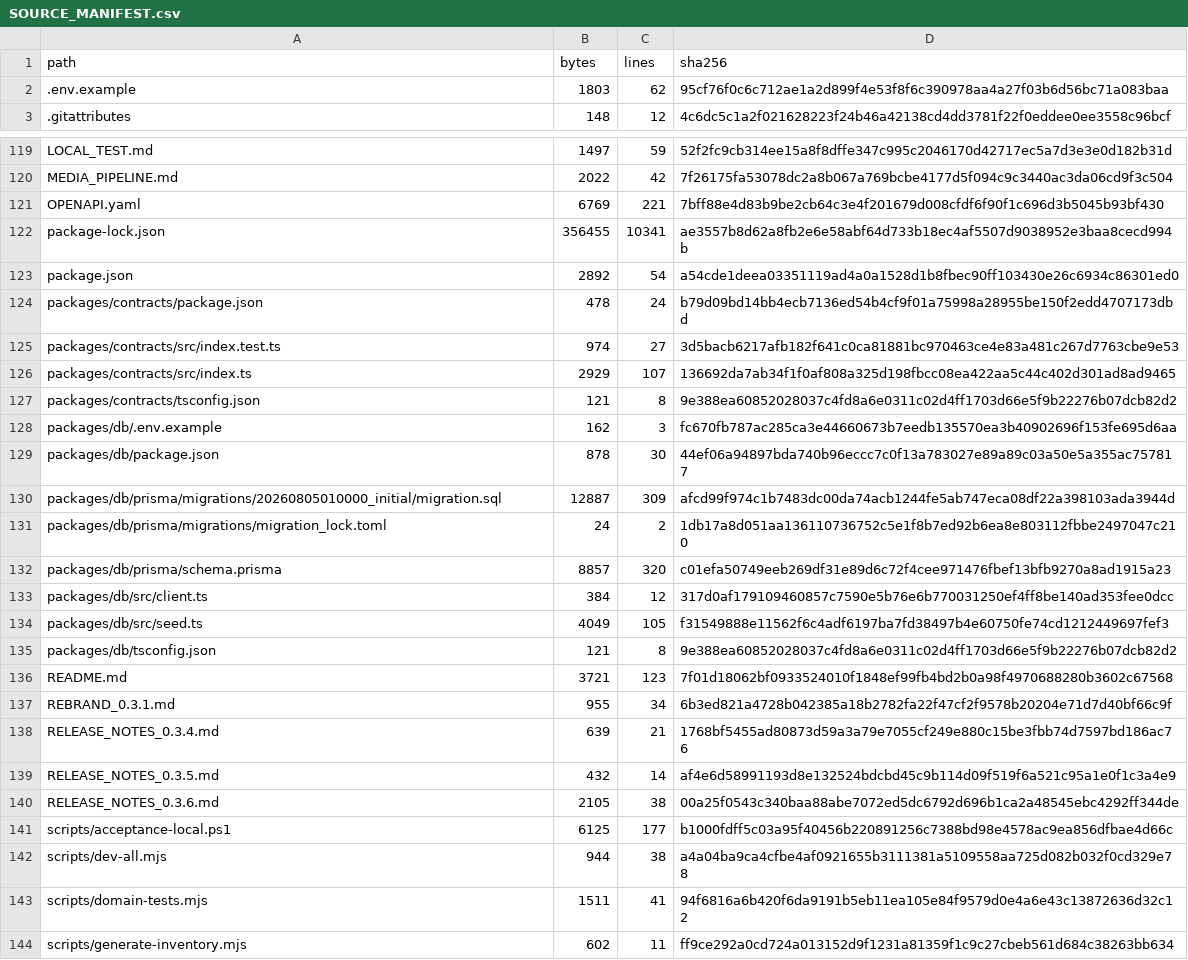
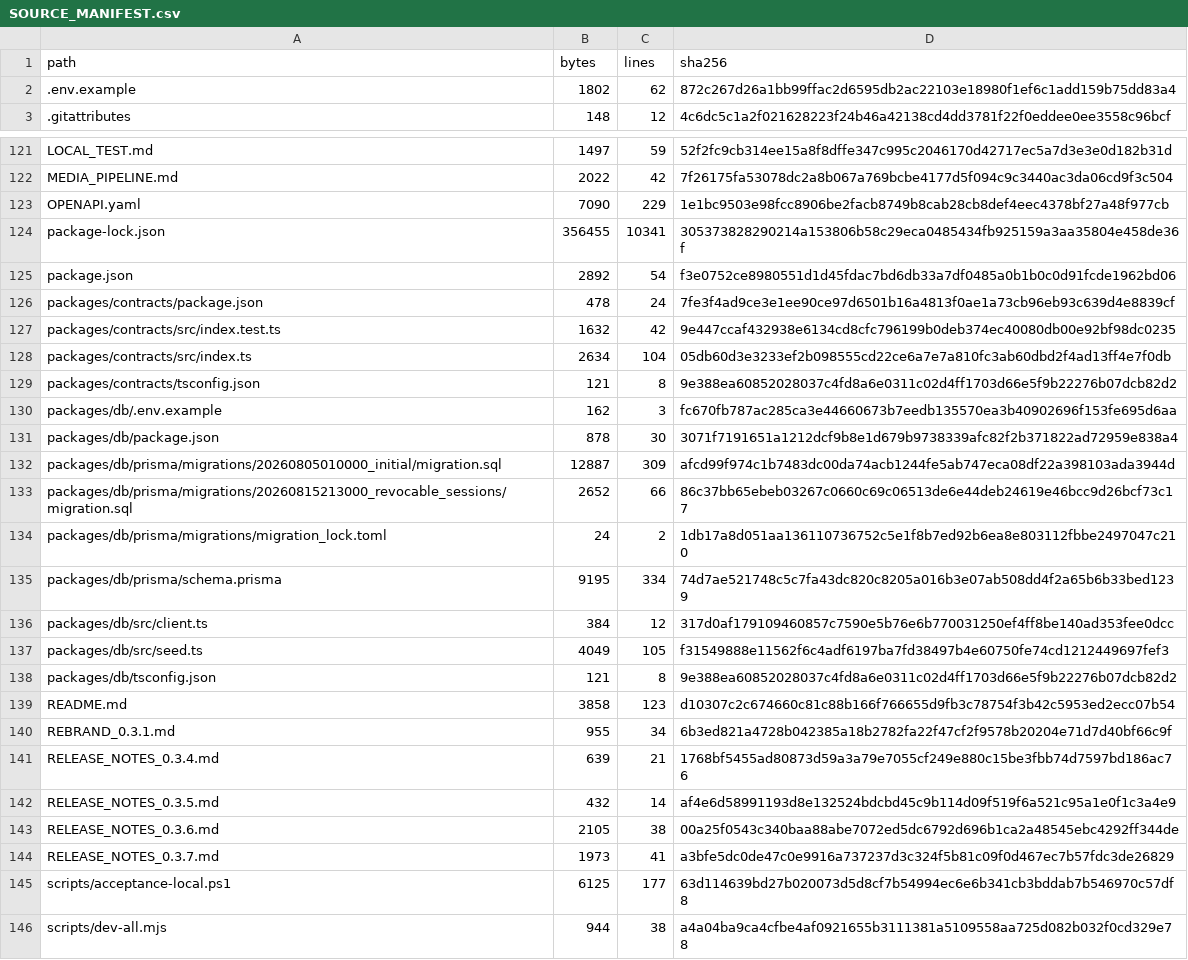
Before and after one commit to Wpersoli/trotebox, a CSV file: SOURCE_MANIFEST.csv, drawn as a sheet; only a part is shown, gaps mark what is left out; the shorter side is filled out with more unchanged rows; the diff covers the shown part only.

Commit message:
feat: release TroteBox v0.3.7 passwordless e hardening financeiro

```diff
--- a/SOURCE_MANIFEST.csv
+++ b/SOURCE_MANIFEST.csv
@@ -1,3 +1,3 @@
 path,bytes,lines,sha256
-".env.example",1803,62,95cf76f0c6c712ae1a2d899f4e53f8f6c390978aa4a27f03b6d56bc71a083baa
+".env.example",1802,62,872c267d26a1bb99ffac2d6595db2ac22103e18980f1ef6c1add159b75dd83a4
 ".gitattributes",148,12,4c6dc5c1a2f021628223f24b46a42138cd4dd3781f22f0eddee0ee3558c96bcf
@@ -120,14 +122,15 @@ path,bytes,lines,sha256
 "MEDIA_PIPELINE.md",2022,42,7f26175fa53078dc2a8b067a769bcbe4177d5f094c9c3440ac3da06cd9f3c504
-"OPENAPI.yaml",6769,221,7bff88e4d83b9be2cb64c3e4f201679d008cfdf6f90f1c696d3b5045b93bf430
-"package-lock.json",356455,10341,ae3557b8d62a8fb2e6e58abf64d733b18ec4af5507d9038952e3baa8cecd994b
-"package.json",2892,54,a54cde1deea03351119ad4a0a1528d1b8fbec90ff103430e26c6934c86301ed0
-"packages/contracts/package.json",478,24,b79d09bd14bb4ecb7136ed54b4cf9f01a75998a28955be150f2edd4707173dbd
-"packages/contracts/src/index.test.ts",974,27,3d5bacb6217afb182f641c0ca81881bc970463ce4e83a481c267d7763cbe9e53
-"packages/contracts/src/index.ts",2929,107,136692da7ab34f1f0af808a325d198fbcc08ea422aa5c44c402d301ad8ad9465
+"OPENAPI.yaml",7090,229,1e1bc9503e98fcc8906be2facb8749b8cab28cb8def4eec4378bf27a48f977cb
+"package-lock.json",356455,10341,305373828290214a153806b58c29eca0485434fb925159a3aa35804e458de36f
+"package.json",2892,54,f3e0752ce8980551d1d45fdac7bd6db33a7df0485a0b1b0c0d91fcde1962bd06
+"packages/contracts/package.json",478,24,7fe3f4ad9ce3e1ee90ce97d6501b16a4813f0ae1a73cb96eb93c639d4e8839cf
+"packages/contracts/src/index.test.ts",1632,42,9e447ccaf432938e6134cd8cfc796199b0deb374ec40080db00e92bf98dc0235
+"packages/contracts/src/index.ts",2634,104,05db60d3e3233ef2b098555cd22ce6a7e7a810fc3ab60dbd2f4ad13ff4e7f0db
 "packages/contracts/tsconfig.json",121,8,9e388ea60852028037c4fd8a6e0311c02d4ff1703d66e5f9b22276b07dcb82d2
 "packages/db/.env.example",162,3,fc670fb787ac285ca3e44660673b7eedb135570ea3b40902696f153fe695d6aa
-"packages/db/package.json",878,30,44ef06a94897bda740b96eccc7c0f13a783027e89a89c03a50e5a355ac757817
+"packages/db/package.json",878,30,3071f7191651a1212dcf9b8e1d679b9738339afc82f2b371822ad72959e838a4
 "packages/db/prisma/migrations/20260805010000_initial/migration.sql",12887,309,afcd99f974c1b7483dc00da74acb1244fe5ab747eca08df22a398103ada3944d
+"packages/db/prisma/migrations/20260815213000_revocable_sessions/migration.sql",2652,66,86c37bb65ebeb03267c0660c69c06513de6e44deb24619e46bcc9d26bcf73c17
 "packages/db/prisma/migrations/migration_lock.toml",24,2,1db17a8d051aa136110736752c5e1f8b7ed92b6ea8e803112fbbe2497047c210
-"packages/db/prisma/schema.prisma",8857,320,c01efa50749eeb269df31e89d6c72f4cee971476fbef13bfb9270a8ad1915a23
+"packages/db/prisma/schema.prisma",9195,334,74d7ae521748c5c7fa43dc820c8205a016b3e07ab508dd4f2a65b6b33bed1239
 "packages/db/src/client.ts",384,12,317d0af179109460857c7590e5b76e6b770031250ef4ff8be140ad353fee0dcc
@@ -135,3 +138,3 @@ path,bytes,lines,sha256
 "packages/db/tsconfig.json",121,8,9e388ea60852028037c4fd8a6e0311c02d4ff1703d66e5f9b22276b07dcb82d2
-"README.md",3721,123,7f01d18062bf0933524010f1848ef99fb4bd2b0a98f4970688280b3602c67568
+"README.md",3858,123,d10307c2c674660c81c88b166f766655d9fb3c78754f3b42c5953ed2ecc07b54
 "REBRAND_0.3.1.md",955,34,6b3ed821a4728b042385a18b2782fa22f47cf2f9578b20204e71d7d40bf66c9f
@@ -140,3 +143,4 @@ path,bytes,lines,sha256
 "RELEASE_NOTES_0.3.6.md",2105,38,00a25f0543c340baa88abe7072ed5dc6792d696b1ca2a48545ebc4292ff344de
-"scripts/acceptance-local.ps1",6125,177,b1000fdff5c03a95f40456b220891256c7388bd98e4578ac9ea856dfbae4d66c
+"RELEASE_NOTES_0.3.7.md",1973,41,a3bfe5dc0de47c0e9916a737237d3c324f5b81c09f0d467ec7b57fdc3de26829
+"scripts/acceptance-local.ps1",6125,177,63d114639bd27b020073d5d8cf7b54994ec6e6b341cb3bddab7b546970c57df8
 "scripts/dev-all.mjs",944,38,a4a04ba9ca4cfbe4af0921655b3111381a5109558aa725d082b032f0cd329e78
```
Also changed, not shown: 2 added rows and 73 edited cells elsewhere in this file, DEPENDENCY_MANIFEST.csv, 45 other files.
